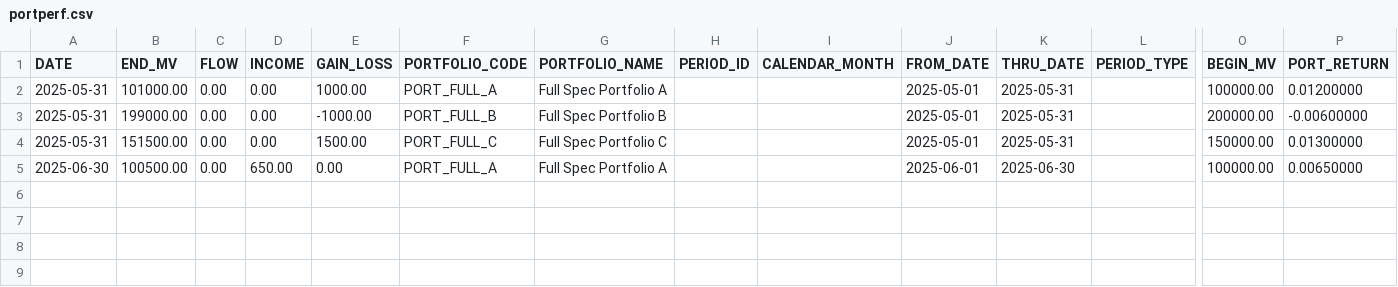
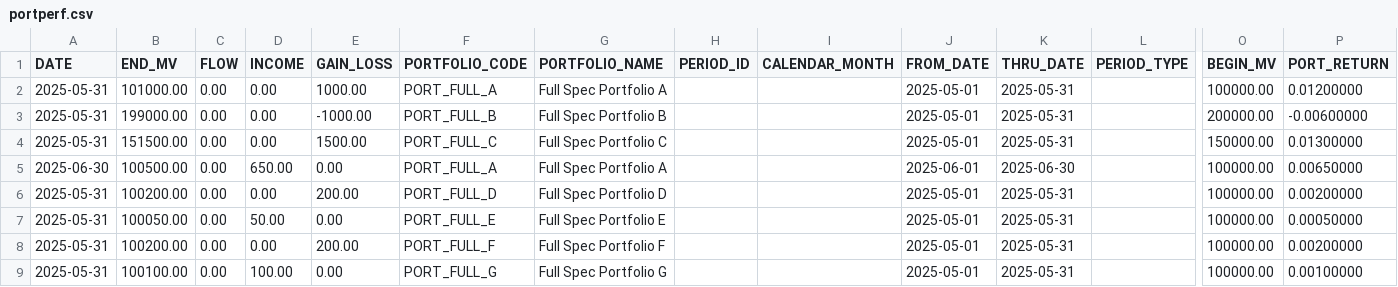
Before and after one commit to JohnDReynolds/portfolio-performance-analytics, a CSV file: ppar/demo_data/axys/axys_full_spec_b/portperf.csv, drawn as a sheet; only a part is shown, gaps mark what is left out; rows hold the shown columns only; the diff names each change by its address in the sheet, - before the commit and + after, or states it on an @@ line.

```diff
--- a/ppar/demo_data/axys/axys_full_spec_b/portperf.csv
+++ b/ppar/demo_data/axys/axys_full_spec_b/portperf.csv
+row 6: 2025-05-31 | 100200.00 | 0.00 | 0.00 | 200.00 | PORT_FULL_D | Full Spec Portfolio D |  |  | 2025-05-01 | 2025-05-31 |  | 100000.00 | 0.00200000
+row 7: 2025-05-31 | 100050.00 | 0.00 | 50.00 | 0.00 | PORT_FULL_E | Full Spec Portfolio E |  |  | 2025-05-01 | 2025-05-31 |  | 100000.00 | 0.00050000
+row 8: 2025-05-31 | 100200.00 | 0.00 | 0.00 | 200.00 | PORT_FULL_F | Full Spec Portfolio F |  |  | 2025-05-01 | 2025-05-31 |  | 100000.00 | 0.00200000
+row 9: 2025-05-31 | 100100.00 | 0.00 | 100.00 | 0.00 | PORT_FULL_G | Full Spec Portfolio G |  |  | 2025-05-01 | 2025-05-31 |  | 100000.00 | 0.00100000
```
Also changed, not shown: ppar/demo_data/axys/axys_full_spec_a/portperf.csv, ppar/demo_data/axys/axys_full_spec_a/secperf.csv, 25 other files.
